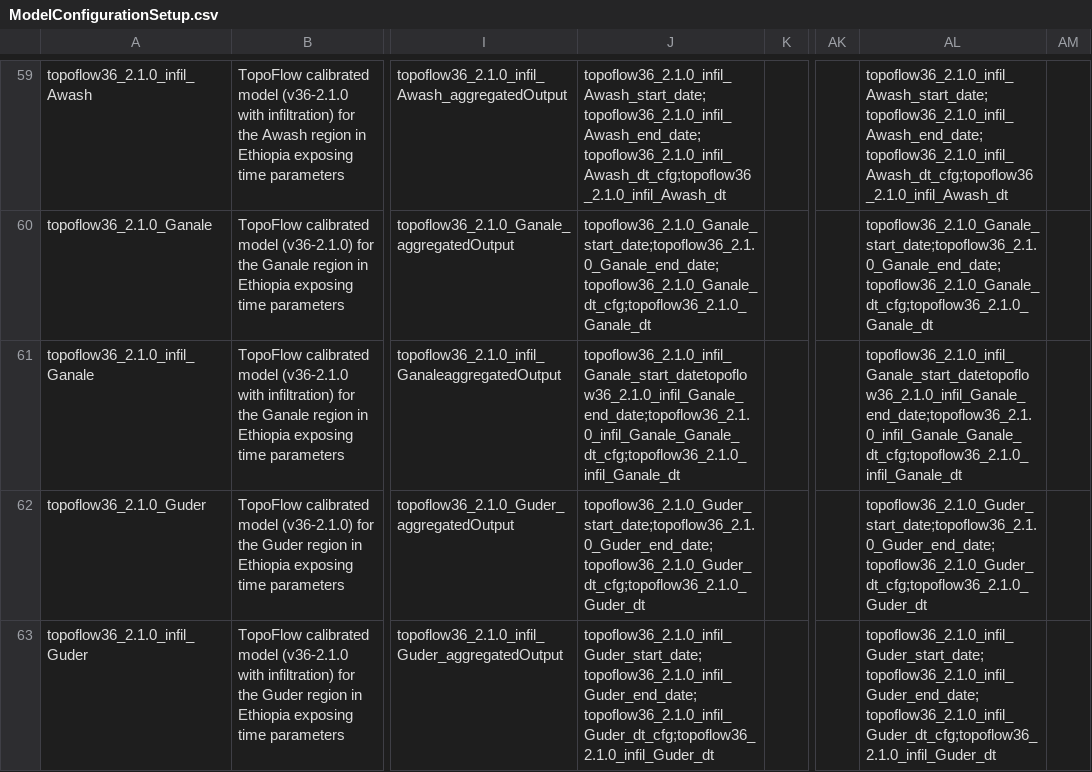
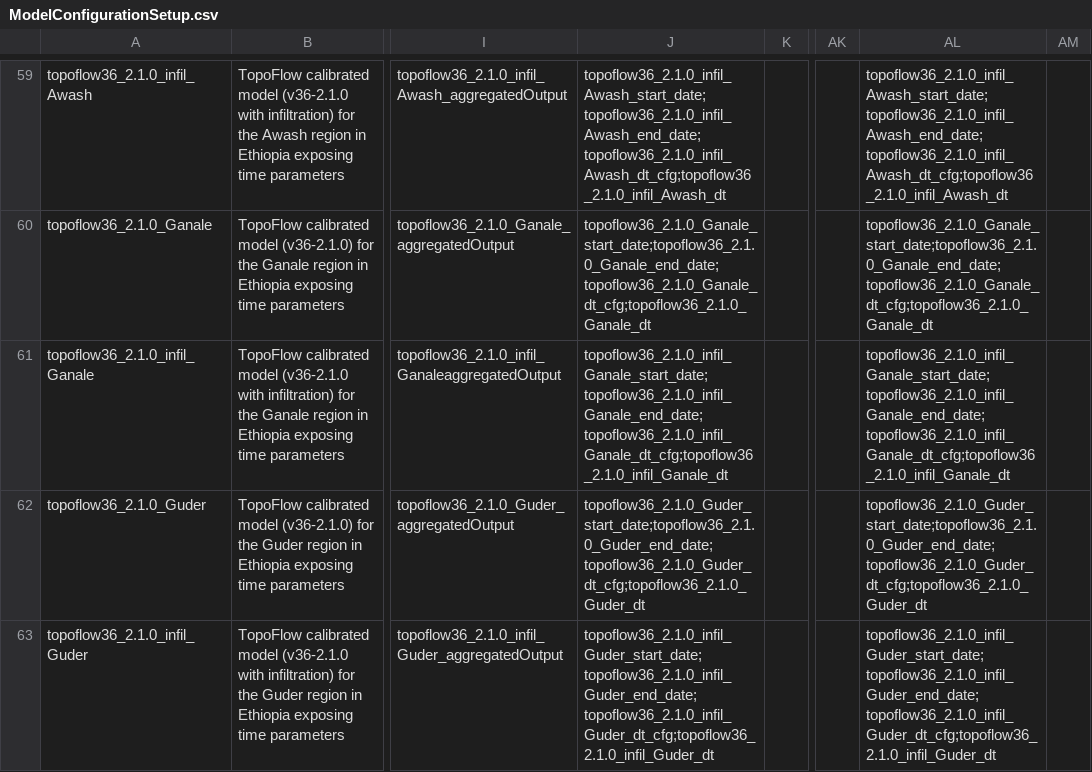
Before and after one commit to mintproject/ModelCatalog, a CSV file: Data/ModelConfigurationSetup.csv, drawn as a sheet; only a part is shown, gaps mark what is left out; the diff names each change by its address in the sheet, - before the commit and + after, or states it on an @@ line.

Commit message:
typo

```diff
--- a/Data/ModelConfigurationSetup.csv
+++ b/Data/ModelConfigurationSetup.csv
-J61: topoflow36_2.1.0_infil_Ganale_start_datetopoflow36_2.1.0_infil_Ganale_end_date;topoflow36_2.1.0_infil_Ganale_Ganale_dt_cfg;topoflow36_2.1.0_infil_Ganale_dt
+J61: topoflow36_2.1.0_infil_Ganale_start_date;topoflow36_2.1.0_infil_Ganale_end_date;topoflow36_2.1.0_infil_Ganale_dt_cfg;topoflow36_2.1.0_infil_Ganale_dt
-AL61: topoflow36_2.1.0_infil_Ganale_start_datetopoflow36_2.1.0_infil_Ganale_end_date;topoflow36_2.1.0_infil_Ganale_Ganale_dt_cfg;topoflow36_2.1.0_infil_Ganale_dt
+AL61: topoflow36_2.1.0_infil_Ganale_start_date;topoflow36_2.1.0_infil_Ganale_end_date;topoflow36_2.1.0_infil_Ganale_dt_cfg;topoflow36_2.1.0_infil_Ganale_dt
```
